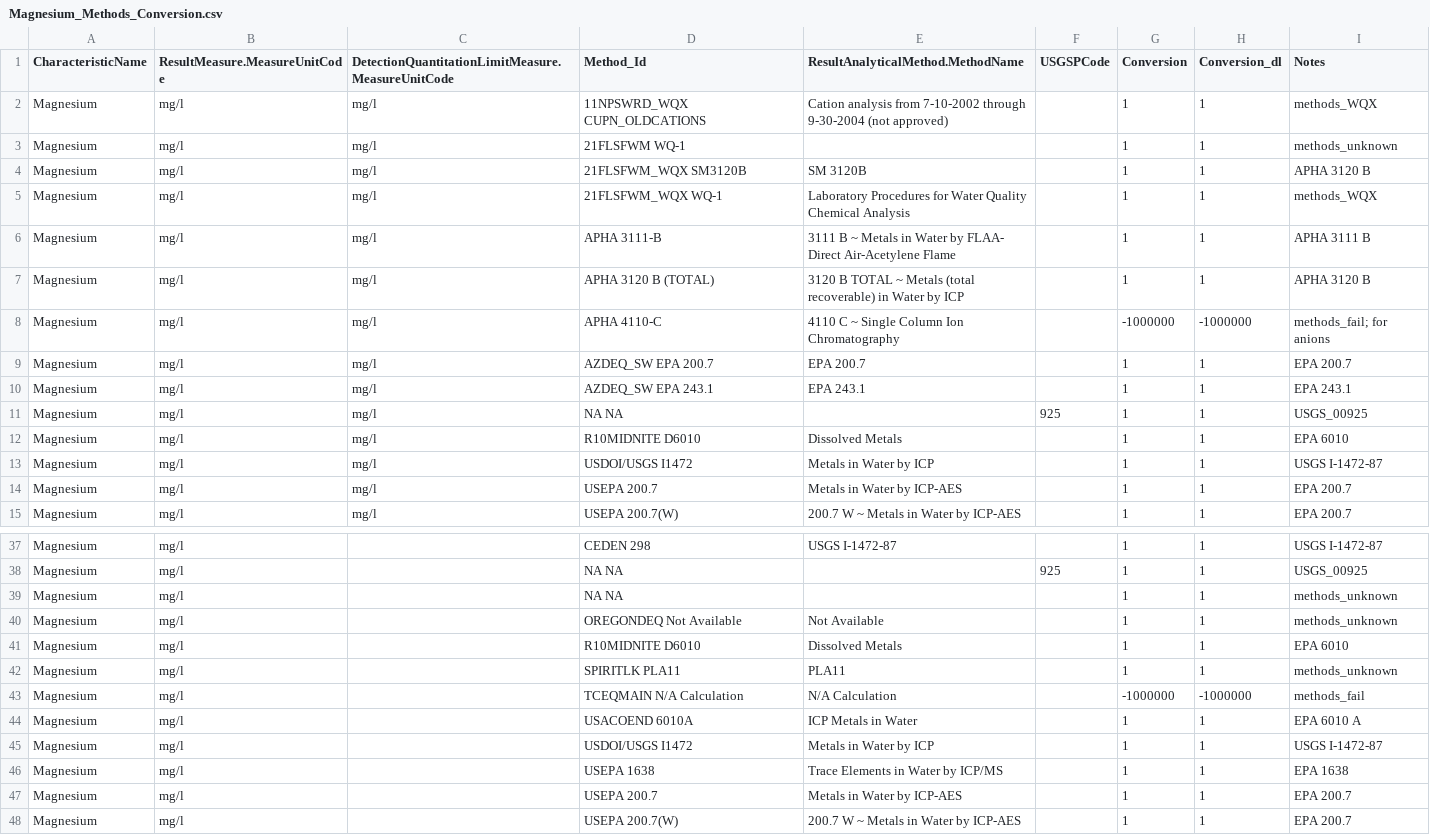
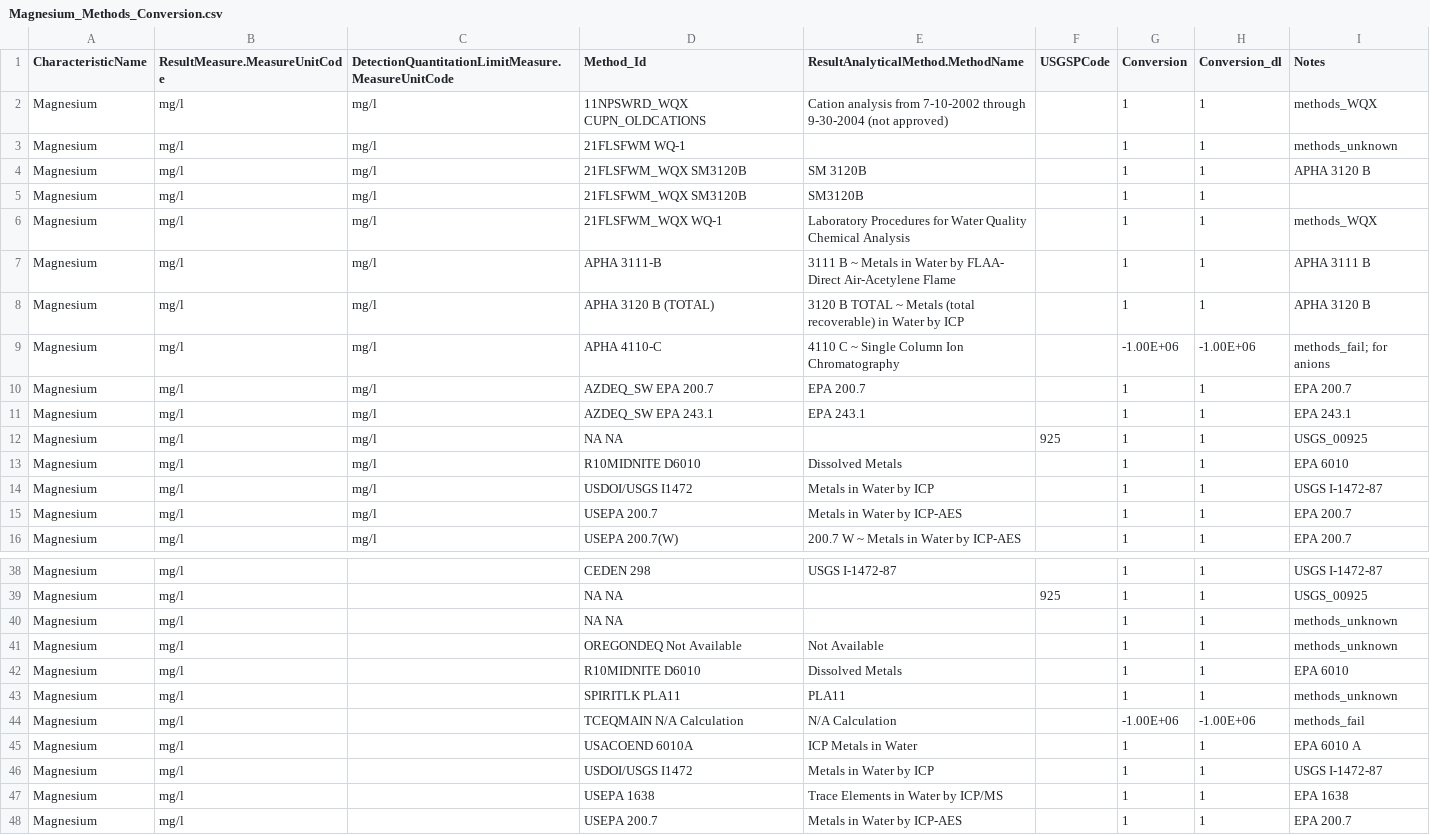
Before and after one commit to cont-limno/lagos_database, a CSV file: conversion_files/Magnesium_Methods_Conversion.csv, drawn as a sheet; only a part is shown, gaps mark what is left out; the shorter side is filled out with more unchanged rows.

```diff
--- a/conversion_files/Magnesium_Methods_Conversion.csv
+++ b/conversion_files/Magnesium_Methods_Conversion.csv
@@ -4,2 +4,3 @@ Magnesium,mg/l,mg/l,21FLSFWM WQ-1,,,1,1,methods_unknown
 Magnesium,mg/l,mg/l,21FLSFWM_WQX SM3120B,SM 3120B,,1,1,APHA 3120 B
+Magnesium,mg/l,mg/l,21FLSFWM_WQX SM3120B,SM3120B,,1,1,
 Magnesium,mg/l,mg/l,21FLSFWM_WQX WQ-1,Laboratory Procedures for Water Quality Chemical Analysis,,1,1,methods_WQX
@@ -7,3 +8,3 @@ Magnesium,mg/l,mg/l,APHA 3111-B,3111 B ~ Metals in Water by FLAA- Direct Air-Ace
 Magnesium,mg/l,mg/l,APHA 3120 B (TOTAL),3120 B TOTAL  ~ Metals (total recoverable) in Water by ICP,,1,1,APHA 3120 B
-Magnesium,mg/l,mg/l,APHA 4110-C,4110 C ~ Single Column Ion Chromatography,,-1000000,-1000000,methods_fail; for anions
+Magnesium,mg/l,mg/l,APHA 4110-C,4110 C ~ Single Column Ion Chromatography,,-1.00E+06,-1.00E+06,methods_fail; for anions
 Magnesium,mg/l,mg/l,AZDEQ_SW EPA 200.7,EPA 200.7,,1,1,EPA 200.7
@@ -42,3 +43,3 @@ Magnesium,mg/l,,R10MIDNITE D6010,Dissolved Metals,,1,1,EPA 6010
 Magnesium,mg/l,,SPIRITLK PLA11,PLA11,,1,1,methods_unknown
-Magnesium,mg/l,,TCEQMAIN N/A Calculation,N/A Calculation,,-1000000,-1000000,methods_fail
+Magnesium,mg/l,,TCEQMAIN N/A Calculation,N/A Calculation,,-1.00E+06,-1.00E+06,methods_fail
 Magnesium,mg/l,,USACOEND 6010A,ICP Metals in Water,,1,1,EPA 6010 A
```
Also changed, not shown: 1 other file.
